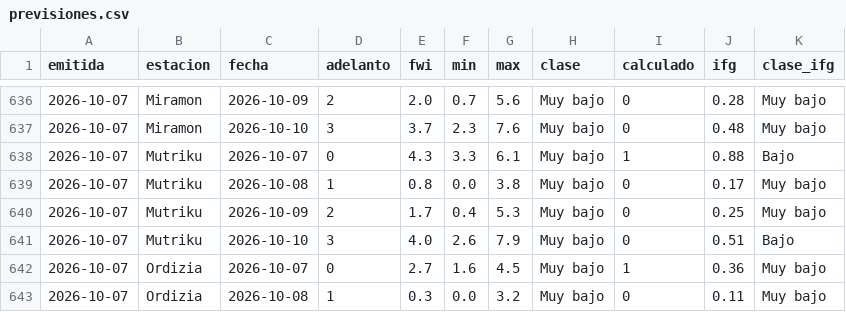
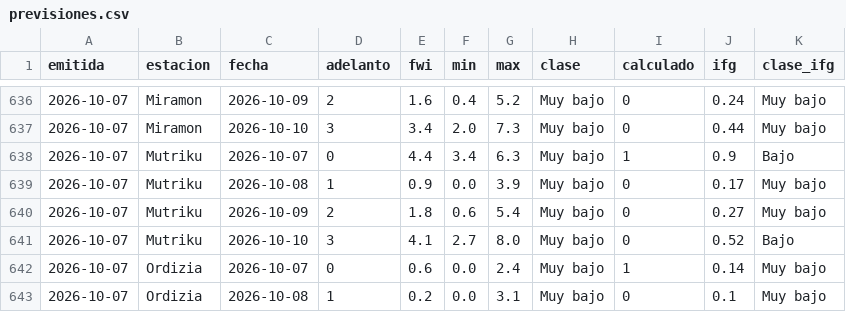
Before and after one commit to irratiamendiak/panel-fwi, a CSV file: datos/previsiones.csv, drawn as a sheet; only a part is shown, gaps mark what is left out; the diff covers the shown part only.

```diff
--- a/datos/previsiones.csv
+++ b/datos/previsiones.csv
@@ -636,8 +636,8 @@ emitida,estacion,fecha,adelanto,fwi,min,max,clase,calculado,ifg,clase_ifg
-2026-10-07,Miramon,2026-10-09,2,2.0,0.7,5.6,Muy bajo,0,0.28,Muy bajo
-2026-10-07,Miramon,2026-10-10,3,3.7,2.3,7.6,Muy bajo,0,0.48,Muy bajo
-2026-10-07,Mutriku,2026-10-07,0,4.3,3.3,6.1,Muy bajo,1,0.88,Bajo
-2026-10-07,Mutriku,2026-10-08,1,0.8,0.0,3.8,Muy bajo,0,0.17,Muy bajo
-2026-10-07,Mutriku,2026-10-09,2,1.7,0.4,5.3,Muy bajo,0,0.25,Muy bajo
-2026-10-07,Mutriku,2026-10-10,3,4.0,2.6,7.9,Muy bajo,0,0.51,Bajo
-2026-10-07,Ordizia,2026-10-07,0,2.7,1.6,4.5,Muy bajo,1,0.36,Muy bajo
-2026-10-07,Ordizia,2026-10-08,1,0.3,0.0,3.2,Muy bajo,0,0.11,Muy bajo
+2026-10-07,Miramon,2026-10-09,2,1.6,0.4,5.2,Muy bajo,0,0.24,Muy bajo
+2026-10-07,Miramon,2026-10-10,3,3.4,2.0,7.3,Muy bajo,0,0.44,Muy bajo
+2026-10-07,Mutriku,2026-10-07,0,4.4,3.4,6.3,Muy bajo,1,0.9,Bajo
+2026-10-07,Mutriku,2026-10-08,1,0.9,0.0,3.9,Muy bajo,0,0.17,Muy bajo
+2026-10-07,Mutriku,2026-10-09,2,1.8,0.6,5.4,Muy bajo,0,0.27,Muy bajo
+2026-10-07,Mutriku,2026-10-10,3,4.1,2.7,8.0,Muy bajo,0,0.52,Bajo
+2026-10-07,Ordizia,2026-10-07,0,0.6,0.0,2.4,Muy bajo,1,0.14,Muy bajo
+2026-10-07,Ordizia,2026-10-08,1,0.2,0.0,3.1,Muy bajo,0,0.1,Muy bajo
```
Also changed, not shown: 80 edited cells elsewhere in this file, 2 other files.
